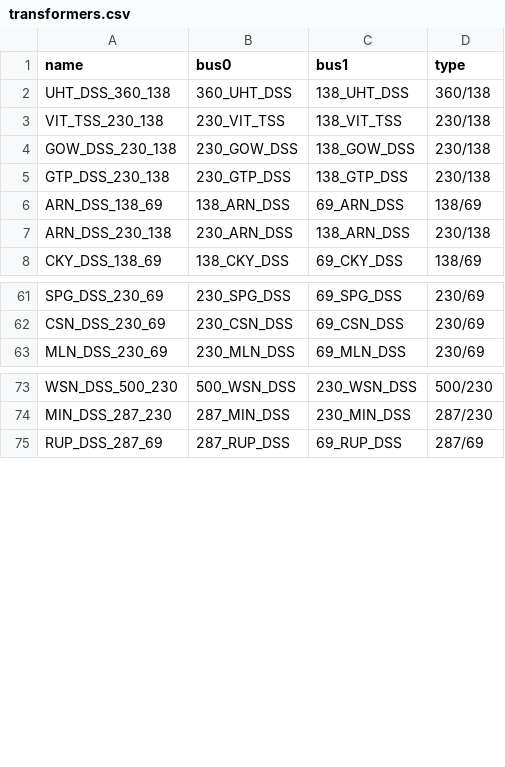
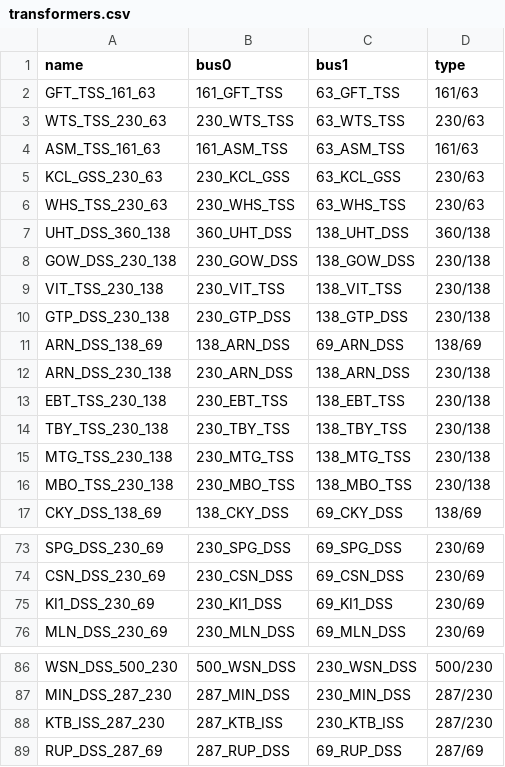
Before and after one commit to DeltaE/PyPSA_BC, a CSV file: data/processed_data/network/transformers.csv, drawn as a sheet; only a part is shown, gaps mark what is left out; the diff covers the shown part only.

```diff
--- a/data/processed_data/network/transformers.csv
+++ b/data/processed_data/network/transformers.csv
@@ -1,5 +1,10 @@
 name,bus0,bus1,type
+GFT_TSS_161_63,161_GFT_TSS,63_GFT_TSS,161/63
+WTS_TSS_230_63,230_WTS_TSS,63_WTS_TSS,230/63
+ASM_TSS_161_63,161_ASM_TSS,63_ASM_TSS,161/63
+KCL_GSS_230_63,230_KCL_GSS,63_KCL_GSS,230/63
+WHS_TSS_230_63,230_WHS_TSS,63_WHS_TSS,230/63
 UHT_DSS_360_138,360_UHT_DSS,138_UHT_DSS,360/138
+GOW_DSS_230_138,230_GOW_DSS,138_GOW_DSS,230/138
 VIT_TSS_230_138,230_VIT_TSS,138_VIT_TSS,230/138
-GOW_DSS_230_138,230_GOW_DSS,138_GOW_DSS,230/138
 GTP_DSS_230_138,230_GTP_DSS,138_GTP_DSS,230/138
@@ -7,2 +12,6 @@ ARN_DSS_138_69,138_ARN_DSS,69_ARN_DSS,138/69
 ARN_DSS_230_138,230_ARN_DSS,138_ARN_DSS,230/138
+EBT_TSS_230_138,230_EBT_TSS,138_EBT_TSS,230/138
+TBY_TSS_230_138,230_TBY_TSS,138_TBY_TSS,230/138
+MTG_TSS_230_138,230_MTG_TSS,138_MTG_TSS,230/138
+MBO_TSS_230_138,230_MBO_TSS,138_MBO_TSS,230/138
 CKY_DSS_138_69,138_CKY_DSS,69_CKY_DSS,138/69
@@ -62,2 +74,3 @@ SPG_DSS_230_69,230_SPG_DSS,69_SPG_DSS,230/69
 CSN_DSS_230_69,230_CSN_DSS,69_CSN_DSS,230/69
+KI1_DSS_230_69,230_KI1_DSS,69_KI1_DSS,230/69
 MLN_DSS_230_69,230_MLN_DSS,69_MLN_DSS,230/69
@@ -74,2 +87,3 @@ WSN_DSS_500_230,500_WSN_DSS,230_WSN_DSS,500/230
 MIN_DSS_287_230,287_MIN_DSS,230_MIN_DSS,287/230
+KTB_ISS_287_230,287_KTB_ISS,230_KTB_ISS,287/230
 RUP_DSS_287_69,287_RUP_DSS,69_RUP_DSS,287/69
```
Also changed, not shown: 6 added rows, 2 removed rows, 5 moved rows and 9 edited cells elsewhere in this file, data/processed_data/network/buses.csv, data/processed_data/network/transformer_types.csv, 47 other files.
